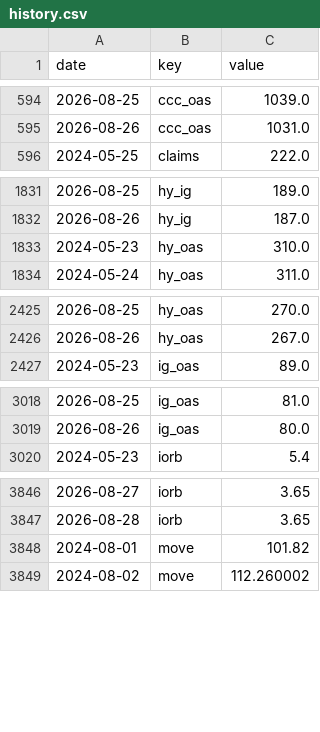
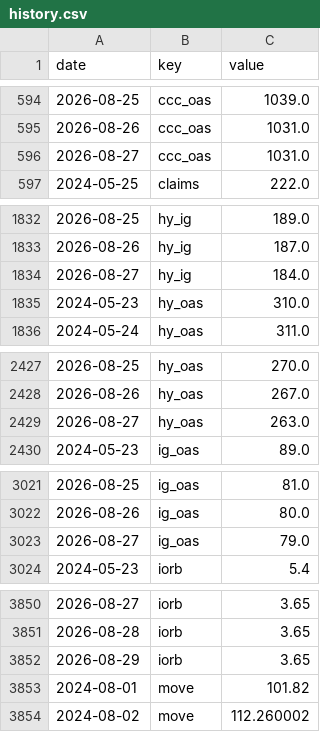
Before and after one commit to pony0278/Liquidity-risk-console, a CSV file: data/history.csv, drawn as a sheet; only a part is shown, gaps mark what is left out; the diff covers the shown part only; the diff names each change by its address in the sheet, - before the commit and + after, or states it on an @@ line.

```diff
--- a/data/history.csv
+++ b/data/history.csv
+row 596: 2026-08-27 | ccc_oas | 1031.0
+row 1834: 2026-08-27 | hy_ig | 184.0
+row 2429: 2026-08-27 | hy_oas | 263.0
+row 3023: 2026-08-27 | ig_oas | 79.0
+row 3852: 2026-08-29 | iorb | 3.65
```
Also changed, not shown: 14 added rows and 5 edited cells elsewhere in this file, 6 other files.
